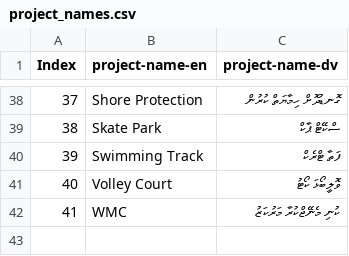
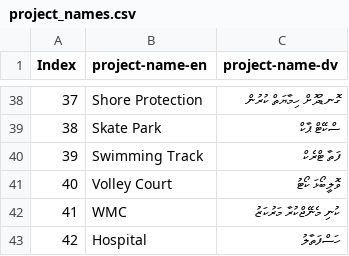
Before and after one commit to shammu119/mtcc_personal, a CSV file: project_names.csv, drawn as a sheet; only a part is shown, gaps mark what is left out; the diff names each change by its address in the sheet, - before the commit and + after, or states it on an @@ line.

Commit message:
Update project_names.csv
added hospital

```diff
--- a/project_names.csv
+++ b/project_names.csv
+row 43: 42 | Hospital | ހަސްފަތާލު
```
